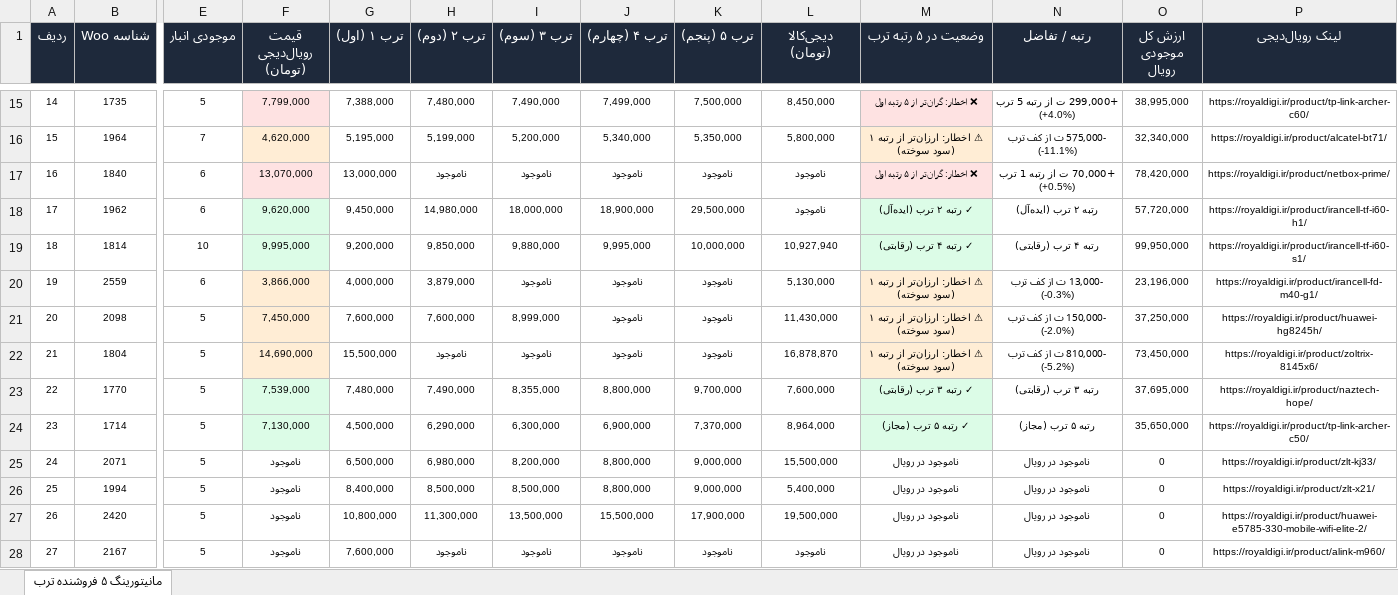
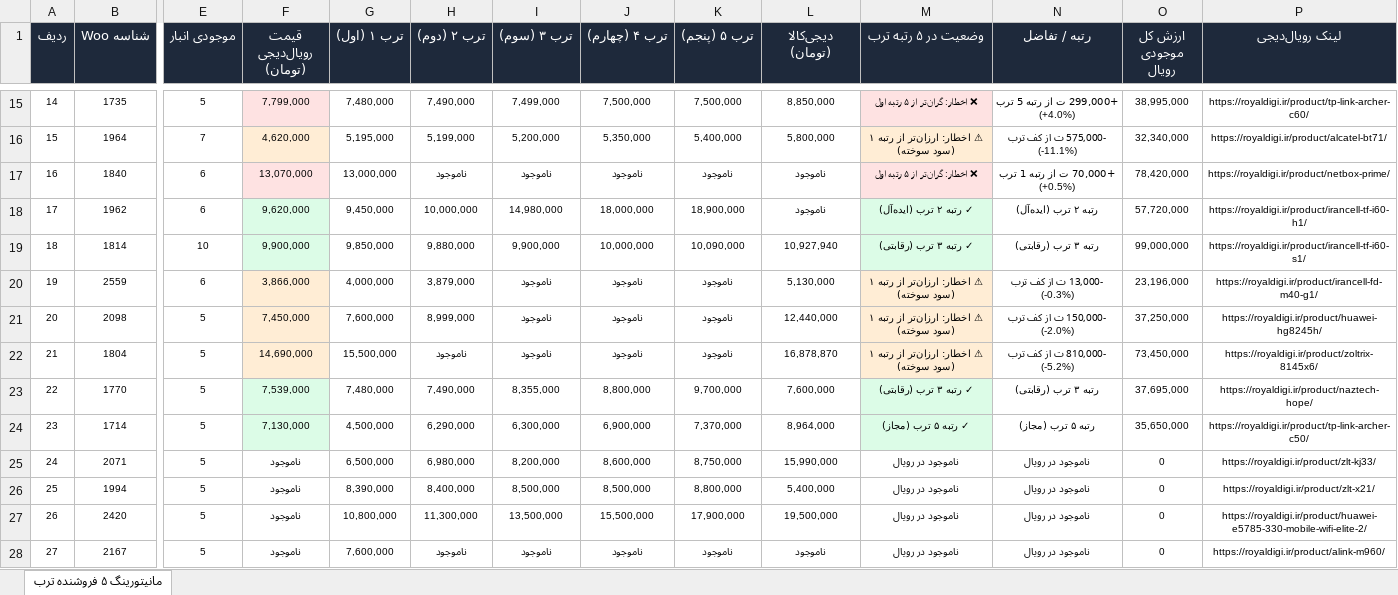
Before and after one commit to pouria-maleki/price-monitor, an Excel workbook: data/گزارش_انبار_قیمت_به_روز.xlsx, sheet مانیتورینگ ۵ فروشنده ترب, drawn as a sheet; only a part is shown, gaps mark what is left out; values as stored, in another font and other column widths than the file's, no borders; the diff covers the shown part only; the diff names each change by its address in the sheet, - before the commit and + after, or states it on an @@ line.

```diff
--- a/data/گزارش_انبار_قیمت_به_روز.xlsx (sheet مانیتورینگ ۵ فروشنده ترب)
+++ b/data/گزارش_انبار_قیمت_به_روز.xlsx (sheet مانیتورینگ ۵ فروشنده ترب)
-G15 (ترب ۱ (اول)): 7,388,000
+G15 (ترب ۱ (اول)): 7,480,000
-H15 (ترب ۲ (دوم)): 7,480,000
+H15 (ترب ۲ (دوم)): 7,490,000
-I15 (ترب ۳ (سوم)): 7,490,000
+I15 (ترب ۳ (سوم)): 7,499,000
-J15 (ترب ۴ (چهارم)): 7,499,000
+J15 (ترب ۴ (چهارم)): 7,500,000
-L15 (دیجی‌کالا (تومان)): 8,450,000
+L15 (دیجی‌کالا (تومان)): 8,850,000
-J16 (ترب ۴ (چهارم)): 5,340,000
+J16 (ترب ۴ (چهارم)): 5,350,000
-K16 (ترب ۵ (پنجم)): 5,350,000
+K16 (ترب ۵ (پنجم)): 5,400,000
-H18 (ترب ۲ (دوم)): 14,980,000
+H18 (ترب ۲ (دوم)): 10,000,000
-I18 (ترب ۳ (سوم)): 18,000,000
+I18 (ترب ۳ (سوم)): 14,980,000
-J18 (ترب ۴ (چهارم)): 18,900,000
+J18 (ترب ۴ (چهارم)): 18,000,000
-K18 (ترب ۵ (پنجم)): 29,500,000
+K18 (ترب ۵ (پنجم)): 18,900,000
-F19 (قیمت رویال‌دیجی (تومان)): 9,995,000
+F19 (قیمت رویال‌دیجی (تومان)): 9,900,000
-G19 (ترب ۱ (اول)): 9,200,000
+G19 (ترب ۱ (اول)): 9,850,000
-H19 (ترب ۲ (دوم)): 9,850,000
+H19 (ترب ۲ (دوم)): 9,880,000
-I19 (ترب ۳ (سوم)): 9,880,000
+I19 (ترب ۳ (سوم)): 9,900,000
-J19 (ترب ۴ (چهارم)): 9,995,000
+J19 (ترب ۴ (چهارم)): 10,000,000
-K19 (ترب ۵ (پنجم)): 10,000,000
+K19 (ترب ۵ (پنجم)): 10,090,000
-M19 (وضعیت در ۵ رتبه ترب): ✓ رتبه ۴ ترب (رقابتی)
+M19 (وضعیت در ۵ رتبه ترب): ✓ رتبه ۳ ترب (رقابتی)
-N19 (رتبه / تفاضل): رتبه ۴ ترب (رقابتی)
+N19 (رتبه / تفاضل): رتبه ۳ ترب (رقابتی)
-O19 (ارزش کل موجودی رویال): 99,950,000
+O19 (ارزش کل موجودی رویال): 99,000,000
-H21 (ترب ۲ (دوم)): 7,600,000
+H21 (ترب ۲ (دوم)): 8,999,000
-I21 (ترب ۳ (سوم)): 8,999,000
+I21 (ترب ۳ (سوم)): ناموجود
-L21 (دیجی‌کالا (تومان)): 11,430,000
+L21 (دیجی‌کالا (تومان)): 12,440,000
-J25 (ترب ۴ (چهارم)): 8,800,000
+J25 (ترب ۴ (چهارم)): 8,600,000
-K25 (ترب ۵ (پنجم)): 9,000,000
+K25 (ترب ۵ (پنجم)): 8,750,000
-L25 (دیجی‌کالا (تومان)): 15,500,000
+L25 (دیجی‌کالا (تومان)): 15,990,000
-G26 (ترب ۱ (اول)): 8,400,000
+G26 (ترب ۱ (اول)): 8,390,000
-H26 (ترب ۲ (دوم)): 8,500,000
+H26 (ترب ۲ (دوم)): 8,400,000
-J26 (ترب ۴ (چهارم)): 8,800,000
+J26 (ترب ۴ (چهارم)): 8,500,000
-K26 (ترب ۵ (پنجم)): 9,000,000
+K26 (ترب ۵ (پنجم)): 8,800,000
```
Also changed, not shown: 157 edited cells and cell formats elsewhere in this sheet, frontend/public/data/گزارش_انبار_قیمت_به_روز.xlsx, گزارش_انبار_قیمت_به_روز.xlsx, 4 other files.
